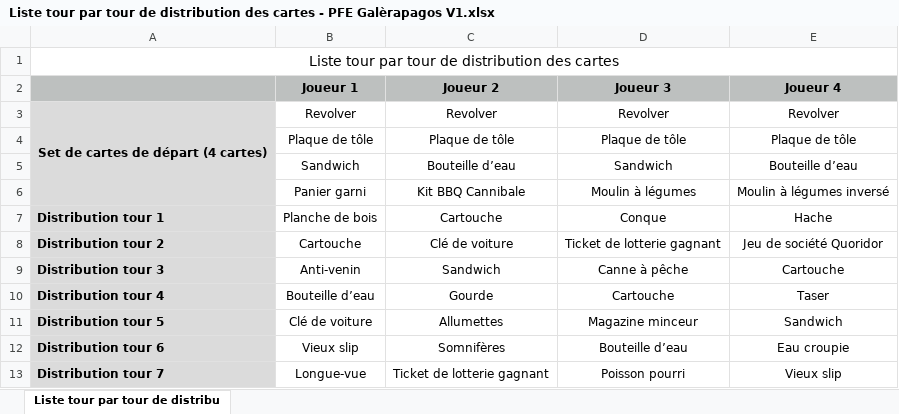
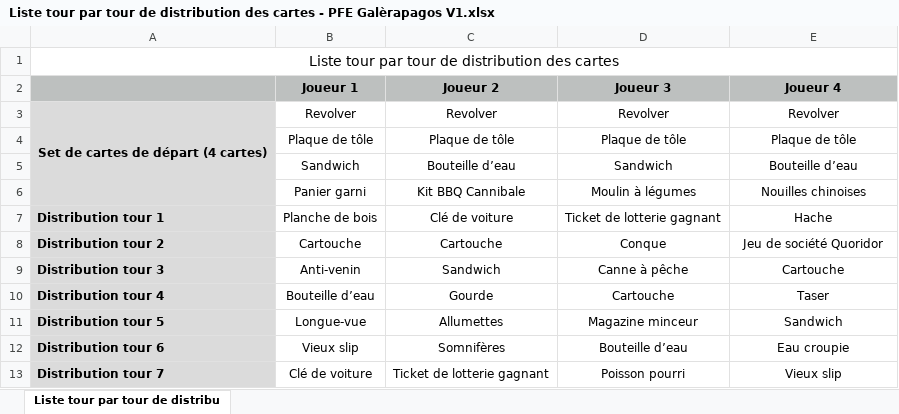
Before and after one commit to juldebidour/PFE_DEBIDOUR_DELLA-NEGRA, an Excel workbook: Dossier de rendu phase B/Liste tour par tour de distribution des cartes - PFE Galèrapagos V1.xlsx, sheet Liste tour par tour de distribu, drawn as a sheet; values as stored, in another font and other column widths than the file's, no borders; the diff names each change by its address in the sheet, - before the commit and + after, or states it on an @@ line.

```diff
--- a/Dossier de rendu phase B/Liste tour par tour de distribution des cartes - PFE Galèrapagos V1.xlsx (sheet Liste tour par tour de distribu)
+++ b/Dossier de rendu phase B/Liste tour par tour de distribution des cartes - PFE Galèrapagos V1.xlsx (sheet Liste tour par tour de distribu)
-E6 (Joueur 4): Moulin à légumes inversé
+E6 (Joueur 4): Nouilles chinoises
-C7 (Joueur 2): Cartouche
+C7 (Joueur 2): Clé de voiture
-D7 (Joueur 3): Conque
+D7 (Joueur 3): Ticket de lotterie gagnant
-C8 (Joueur 2): Clé de voiture
+C8 (Joueur 2): Cartouche
-D8 (Joueur 3): Ticket de lotterie gagnant
+D8 (Joueur 3): Conque
-B11 (Joueur 1): Clé de voiture
+B11 (Joueur 1): Longue-vue
-B13 (Joueur 1): Longue-vue
+B13 (Joueur 1): Clé de voiture
```
Also changed, not shown: Dossier de rendu phase B/12. Grille entretien collectif.xlsx, 11 other files.
